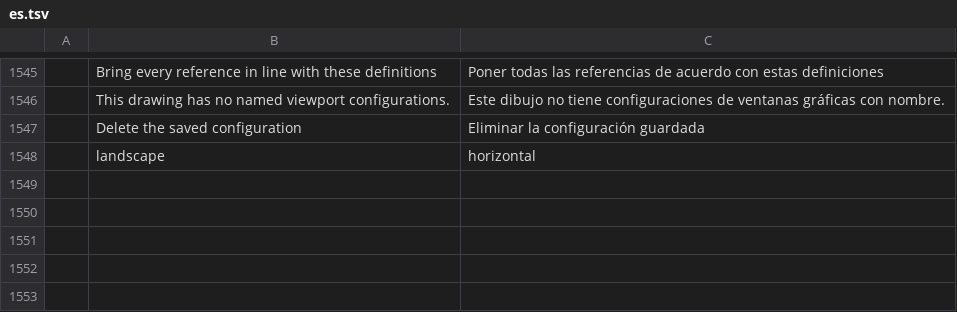
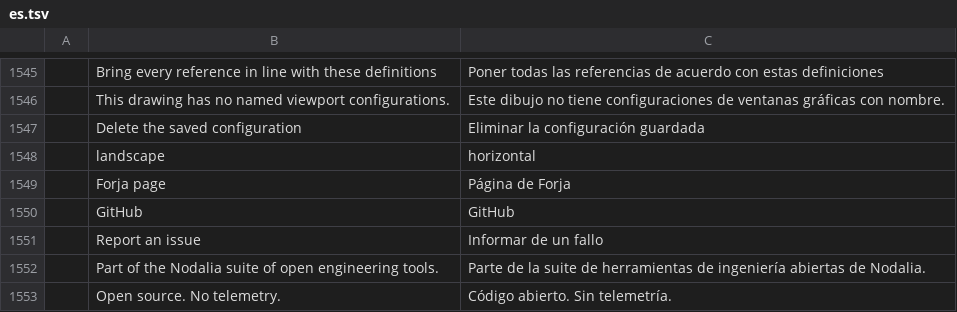
Before and after one commit to getnodalia/forja, a TSV file: crates/ui-egui/src/i18n/es.tsv, drawn as a sheet; only a part is shown, gaps mark what is left out.

```diff
--- a/crates/ui-egui/src/i18n/es.tsv
+++ b/crates/ui-egui/src/i18n/es.tsv
@@ -1548 +1548,6 @@
 	landscape	horizontal
+	Forja page	Página de Forja
+	GitHub	GitHub
+	Report an issue	Informar de un fallo
+	Part of the Nodalia suite of open engineering tools.	Parte de la suite de herramientas de ingeniería abiertas de Nodalia.
+	Open source. No telemetry.	Código abierto. Sin telemetría.
```
Also changed, not shown: 13 other files.
